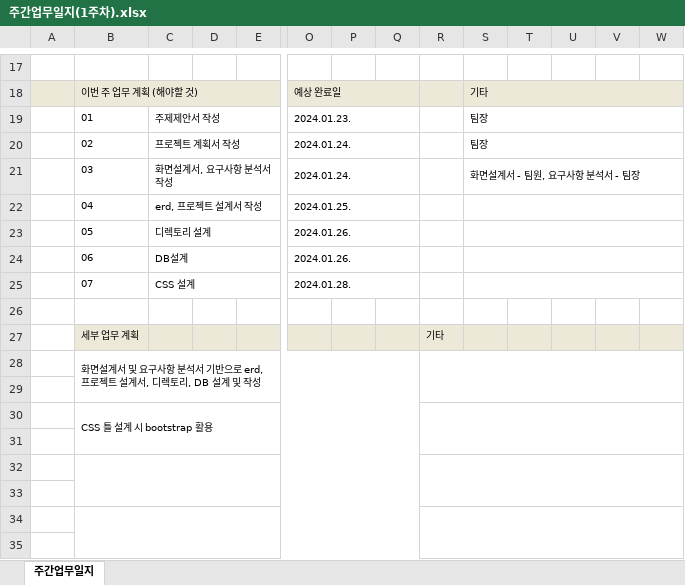
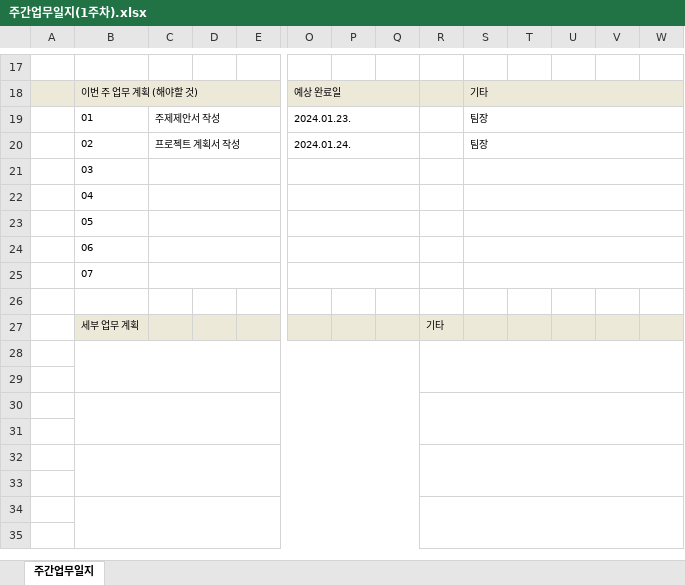
Before and after one commit to stacktack2/second_team_project, an Excel workbook: 02.주간보고서 제출(매주 월요일)/1주차/주간업무일지(1주차).xlsx, sheet 주간업무일지, drawn as a sheet; only a part is shown, gaps mark what is left out; values as stored, in another font and other column widths than the file's, no borders; removed rows and columns are numbered as before the commit, all else as after; rows hold the shown columns only; the diff names each change by its address in the sheet, - before the commit and + after, or states it on an @@ line.

```diff
--- a/02.주간보고서 제출(매주 월요일)/1주차/주간업무일지(1주차).xlsx (sheet 주간업무일지)
+++ b/02.주간보고서 제출(매주 월요일)/1주차/주간업무일지(1주차).xlsx (sheet 주간업무일지)
-row 21:  | 03 | 화면설계서, 요구사항 분석서 작성 |  |  | 2024.01.24. |  |  |  | 화면설계서 - 팀원, 요구사항 분석서 - 팀장
-row 22:  | 04 | erd, 프로젝트 설계서 작성 |  |  | 2024.01.25.
-row 23:  | 05 | 디렉토리 설계 |  |  | 2024.01.26.
-row 24:  | 06 | DB설계 |  |  | 2024.01.26.
-row 25:  | 07 | CSS 설계 |  |  | 2024.01.28.
+row 21:  | 03
+row 22:  | 04
+row 23:  | 05
+row 24:  | 06
+row 25:  | 07
-row 28:  | 화면설계서 및 요구사항 분석서 기반으로 erd, 프로젝트 설계서, 디렉토리, DB 설계 및 작성
+B28:Q29 merged
+R28:W29 merged
-B29: CSS 틀 설계 시 bootstrap 활용
+B29: (empty)
-B30:Q31 merged
-R30:W31 merged
+row 30: (empty)
```
Also changed, not shown: 02.주간보고서 제출(매주 월요일)/2주차/주간업무일지(2주차).xlsx, 7 other files.
